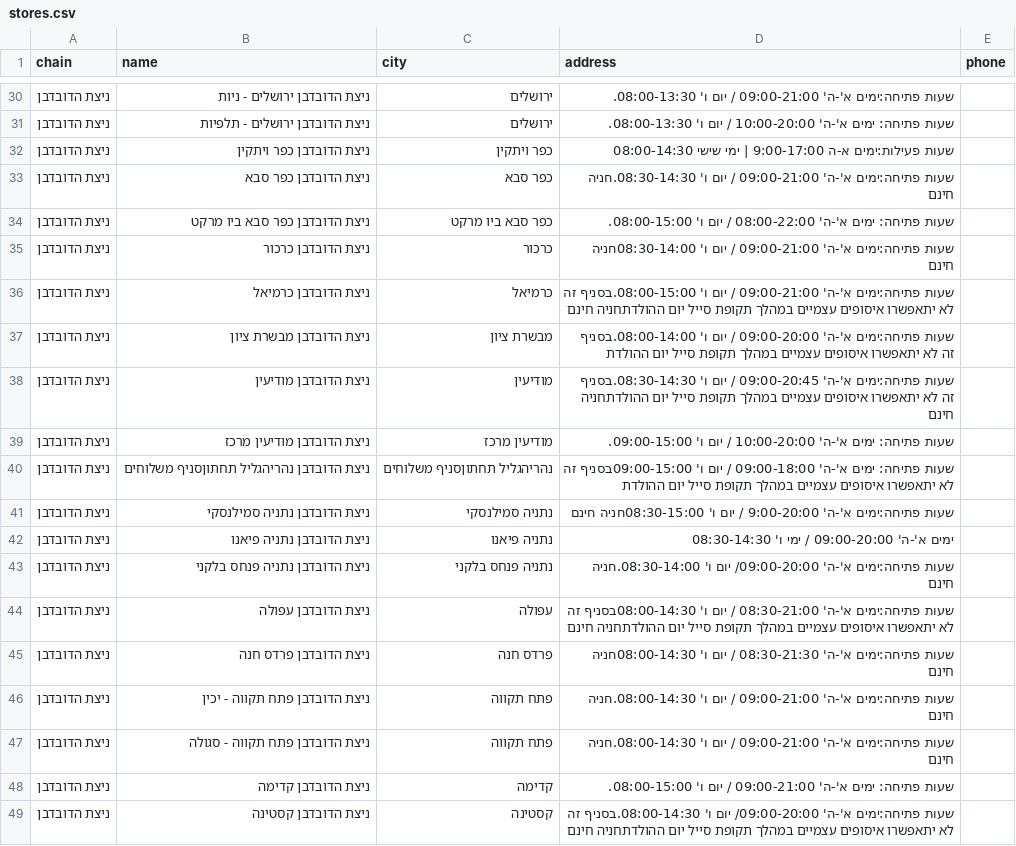
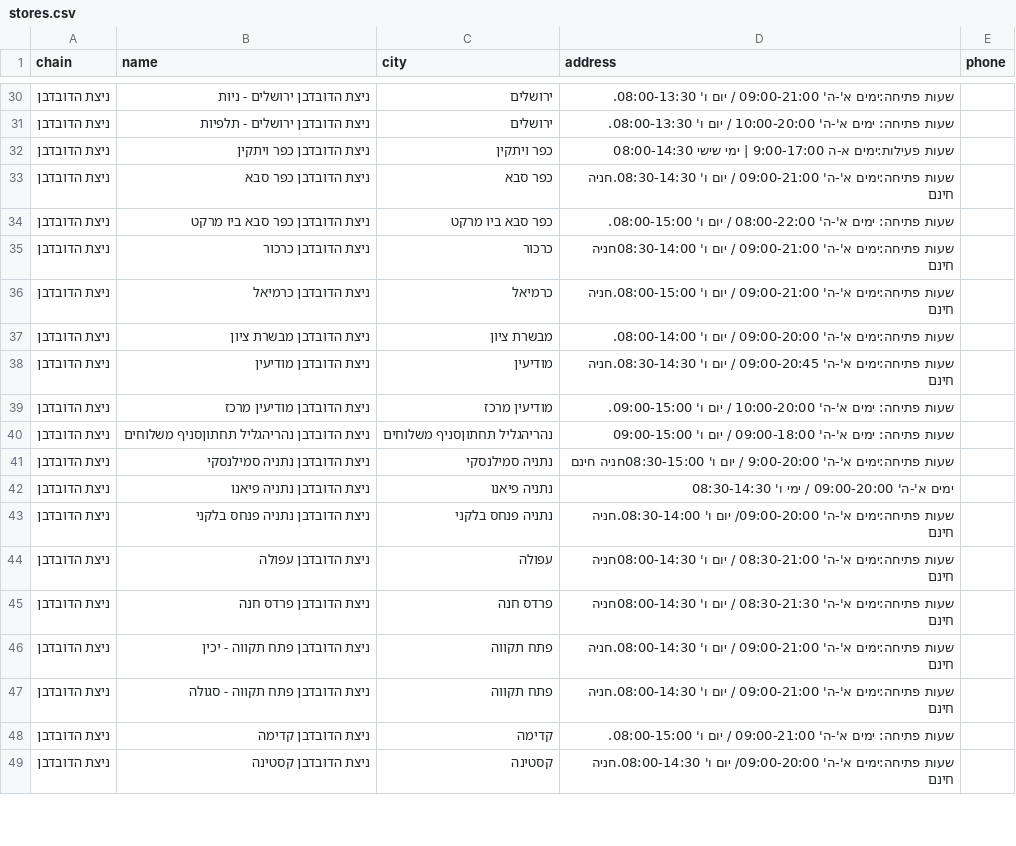
Before and after one commit to yonatan-avshalomov/-whatsapp-bot, a CSV file: stores.csv, drawn as a sheet; only a part is shown, gaps mark what is left out; the diff covers the shown part only.

```diff
--- a/stores.csv
+++ b/stores.csv
@@ -35,7 +35,7 @@
 ניצת הדובדבן,ניצת הדובדבן כרכור,כרכור,שעות פתיחה:ימים א'-ה' 09:00-21:00 / יום ו' 08:30-14:00חניה חינם,
-ניצת הדובדבן,ניצת הדובדבן כרמיאל,כרמיאל,שעות פתיחה:ימים א'-ה' 09:00-21:00 / יום ו' 08:00-15:00.בסניף זה לא יתאפשרו איסופים עצמיים במהלך תקופת סייל יום ההולדתחניה חינם,
-ניצת הדובדבן,ניצת הדובדבן מבשרת ציון,מבשרת ציון,שעות פתיחה:ימים א'-ה' 09:00-20:00 / יום ו' 08:00-14:00.בסניף זה לא יתאפשרו איסופים עצמיים במהלך תקופת סייל יום ההולדת,
-ניצת הדובדבן,ניצת הדובדבן מודיעין,מודיעין,שעות פתיחה:ימים א'-ה' 09:00-20:45 / יום ו' 08:30-14:30.בסניף זה לא יתאפשרו איסופים עצמיים במהלך תקופת סייל יום ההולדתחניה חינם,
+ניצת הדובדבן,ניצת הדובדבן כרמיאל,כרמיאל,שעות פתיחה:ימים א'-ה' 09:00-21:00 / יום ו' 08:00-15:00.חניה חינם,
+ניצת הדובדבן,ניצת הדובדבן מבשרת ציון,מבשרת ציון,שעות פתיחה:ימים א'-ה' 09:00-20:00 / יום ו' 08:00-14:00.,
+ניצת הדובדבן,ניצת הדובדבן מודיעין,מודיעין,שעות פתיחה:ימים א'-ה' 09:00-20:45 / יום ו' 08:30-14:30.חניה חינם,
 ניצת הדובדבן,ניצת הדובדבן מודיעין מרכז,מודיעין מרכז,שעות פתיחה: ימים א'-ה' 10:00-20:00 / יום ו' 09:00-15:00.,
-ניצת הדובדבן,ניצת הדובדבן נהריהגליל תחתוןסניף משלוחים,נהריהגליל תחתוןסניף משלוחים,שעות פתיחה: ימים א'-ה' 09:00-18:00 / יום ו' 09:00-15:00בסניף זה לא יתאפשרו איסופים עצמיים במהלך תקופת סייל יום ההולדת,
+ניצת הדובדבן,ניצת הדובדבן נהריהגליל תחתוןסניף משלוחים,נהריהגליל תחתוןסניף משלוחים,שעות פתיחה: ימים א'-ה' 09:00-18:00 / יום ו' 09:00-15:00,
 ניצת הדובדבן,ניצת הדובדבן נתניה סמילנסקי,נתניה סמילנסקי,שעות פתיחה:ימים א'-ה' 9:00-20:00 / יום ו' 08:30-15:00חניה חינם,
@@ -43,3 +43,3 @@
 ניצת הדובדבן,ניצת הדובדבן נתניה פנחס בלקני,נתניה פנחס בלקני,שעות פתיחה:ימים א'-ה' 09:00-20:00/ יום ו' 08:30-14:00.חניה חינם,
-ניצת הדובדבן,ניצת הדובדבן עפולה,עפולה,שעות פתיחה:ימים א'-ה' 08:30-21:00 / יום ו' 08:00-14:30בסניף זה לא יתאפשרו איסופים עצמיים במהלך תקופת סייל יום ההולדתחניה חינם,
+ניצת הדובדבן,ניצת הדובדבן עפולה,עפולה,שעות פתיחה:ימים א'-ה' 08:30-21:00 / יום ו' 08:00-14:30חניה חינם,
 ניצת הדובדבן,ניצת הדובדבן פרדס חנה,פרדס חנה,שעות פתיחה:ימים א'-ה' 08:30-21:30 / יום ו' 08:00-14:30חניה חינם,
@@ -48,2 +48,2 @@
 ניצת הדובדבן,ניצת הדובדבן קדימה,קדימה,שעות פתיחה: ימים א'-ה' 09:00-21:00 / יום ו' 08:00-15:00.,
-ניצת הדובדבן,ניצת הדובדבן קסטינה,קסטינה,שעות פתיחה:ימים א'-ה' 09:00-20:00/ יום ו' 08:00-14:30.בסניף זה לא יתאפשרו איסופים עצמיים במהלך תקופת סייל יום ההולדתחניה חינם,
+ניצת הדובדבן,ניצת הדובדבן קסטינה,קסטינה,שעות פתיחה:ימים א'-ה' 09:00-20:00/ יום ו' 08:00-14:30.חניה חינם,
```
Also changed, not shown: 1 added row, 8 moved rows and 35 edited cells elsewhere in this file.
